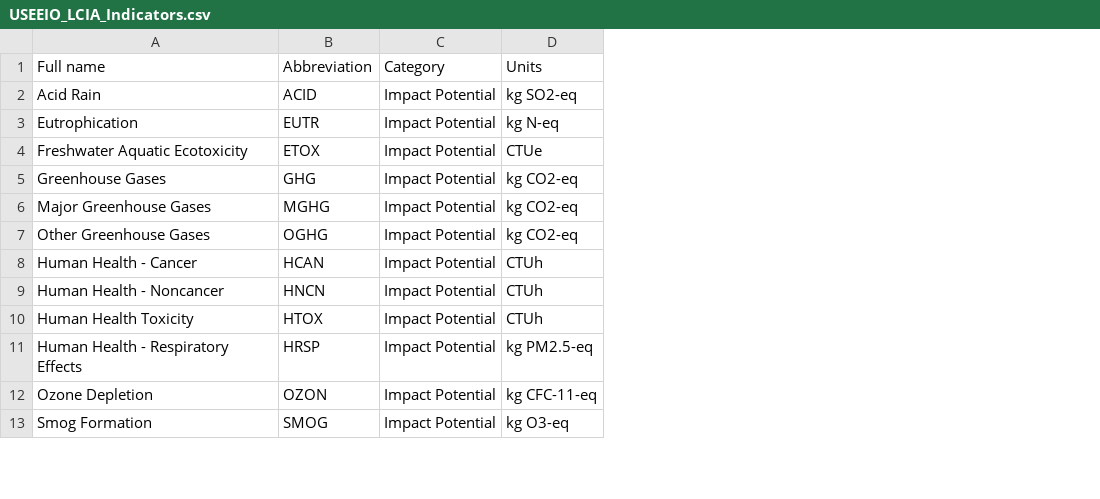
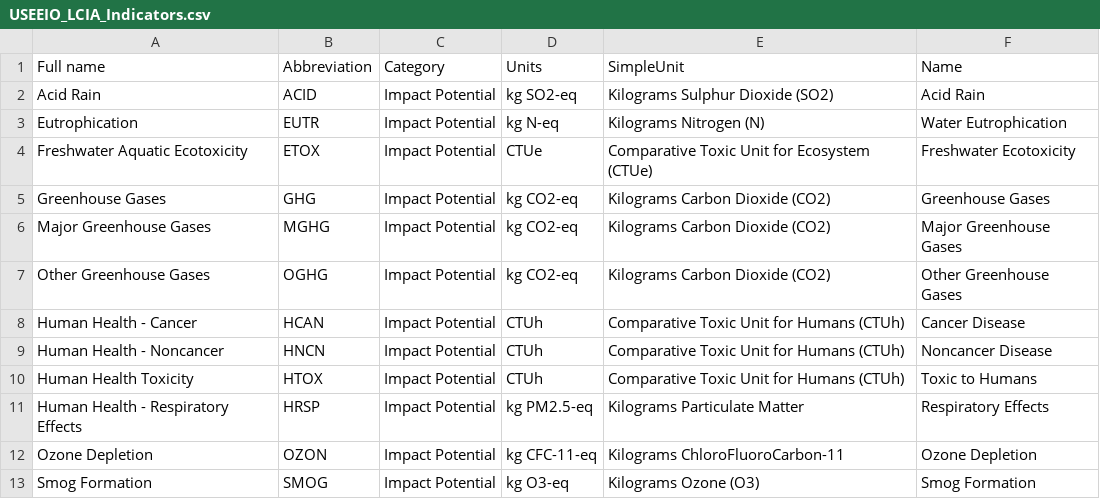
Before and after one commit to USEPA/useeior, a CSV file: inst/extdata/USEEIO_LCIA_Indicators.csv, drawn as a sheet; only a part is shown; the diff names each change by its address in the sheet, - before the commit and + after, or states it on an @@ line.

Commit message:
Add SimpleUnit and Name fields in LCIA_Indicators.csv. Credit to Loren Heyns.

```diff
--- a/inst/extdata/USEEIO_LCIA_Indicators.csv
+++ b/inst/extdata/USEEIO_LCIA_Indicators.csv
+column E (SimpleUnit), rows 2-13: Kilograms Sulphur Dioxide (SO2) | Kilograms Nitrogen (N) | Comparative Toxic Unit for Ecosystem (CTUe) | Kilograms Carbon Dioxide (CO2) | Kilograms Carbon Dioxide (CO2) | Kilograms Carbon Dioxide (CO2) | Comparative Toxic Unit for Humans (CTUh) | Comparative Toxic Unit for Humans (CTUh) | Comparative Toxic Unit for Humans (CTUh) | Kilograms Particulate Matter | Kilograms ChloroFluoroCarbon-11 | Kilograms Ozone (O3)
+column F (Name), rows 2-13: Acid Rain | Water Eutrophication | Freshwater Ecotoxicity | Greenhouse Gases | Major Greenhouse Gases | Other Greenhouse Gases | Cancer Disease | Noncancer Disease | Toxic to Humans | Respiratory Effects | Ozone Depletion | Smog Formation
```
